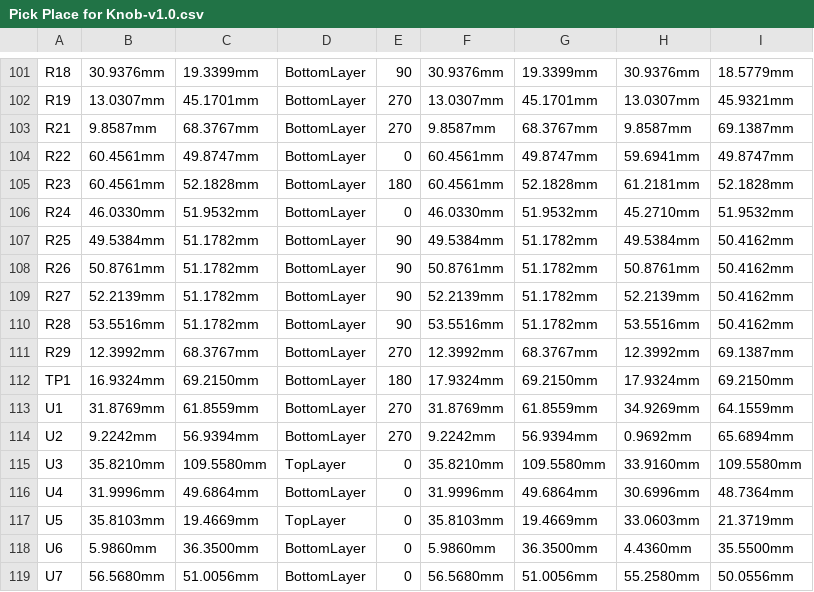
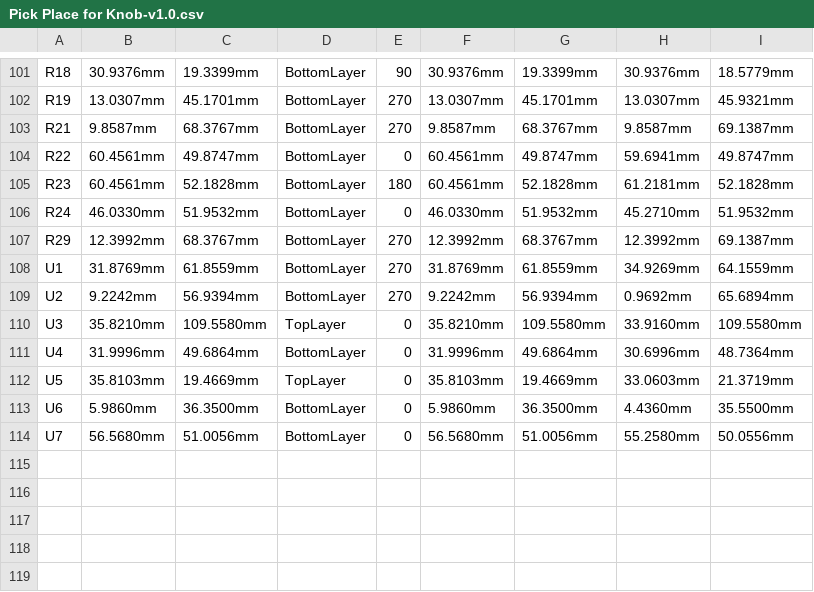
Before and after one commit to eSpark-Backup/dustinm-lampleddriver, a CSV file: Design-Files/Knob-PCB-v1.0/Deliverables/Pick n Place/Pick Place for Knob-v1.0.csv, drawn as a sheet; only a part is shown, gaps mark what is left out.

Commit message:
#7 Pick_n_place/Centroid updated

```diff
--- a/Design-Files/Knob-PCB-v1.0/Deliverables/Pick n Place/Pick Place for Knob-v1.0.csv
+++ b/Design-Files/Knob-PCB-v1.0/Deliverables/Pick n Place/Pick Place for Knob-v1.0.csv
@@ -106,8 +106,3 @@ R23,60.4561mm,52.1828mm,BottomLayer,180,60.4561mm,52.1828mm,61.2181mm,52.1828mm
 R24,46.0330mm,51.9532mm,BottomLayer,0,46.0330mm,51.9532mm,45.2710mm,51.9532mm
-R25,49.5384mm,51.1782mm,BottomLayer,90,49.5384mm,51.1782mm,49.5384mm,50.4162mm
-R26,50.8761mm,51.1782mm,BottomLayer,90,50.8761mm,51.1782mm,50.8761mm,50.4162mm
-R27,52.2139mm,51.1782mm,BottomLayer,90,52.2139mm,51.1782mm,52.2139mm,50.4162mm
-R28,53.5516mm,51.1782mm,BottomLayer,90,53.5516mm,51.1782mm,53.5516mm,50.4162mm
 R29,12.3992mm,68.3767mm,BottomLayer,270,12.3992mm,68.3767mm,12.3992mm,69.1387mm
-TP1,16.9324mm,69.2150mm,BottomLayer,180,17.9324mm,69.2150mm,17.9324mm,69.2150mm
 U1,31.8769mm,61.8559mm,BottomLayer,270,31.8769mm,61.8559mm,34.9269mm,64.1559mm
```
Also changed, not shown: Design-Files/Knob-PCB-v1.0/Deliverables/Pick n Place/Centroid_File.csv.
